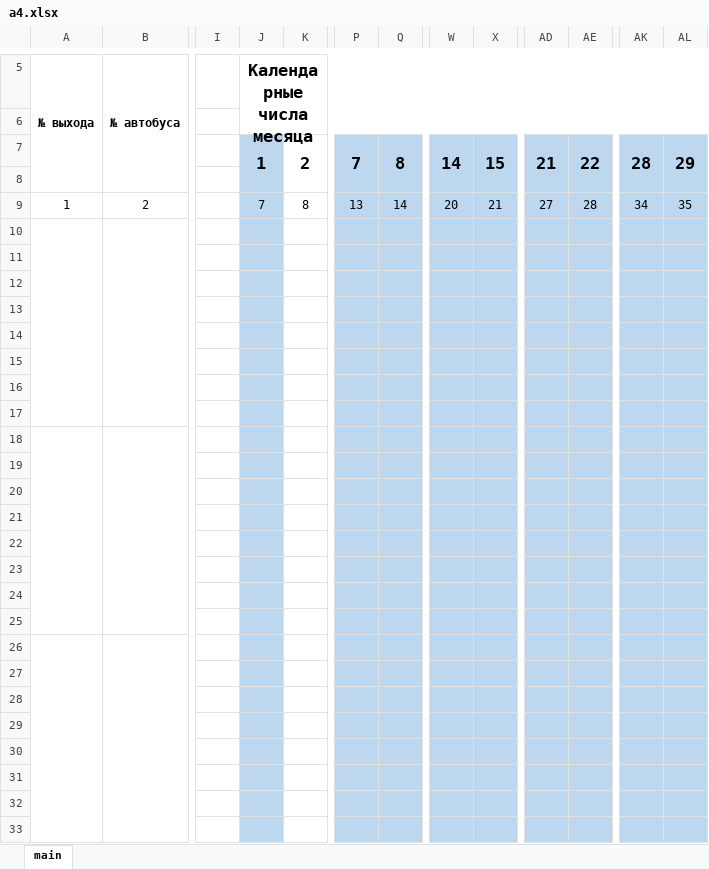
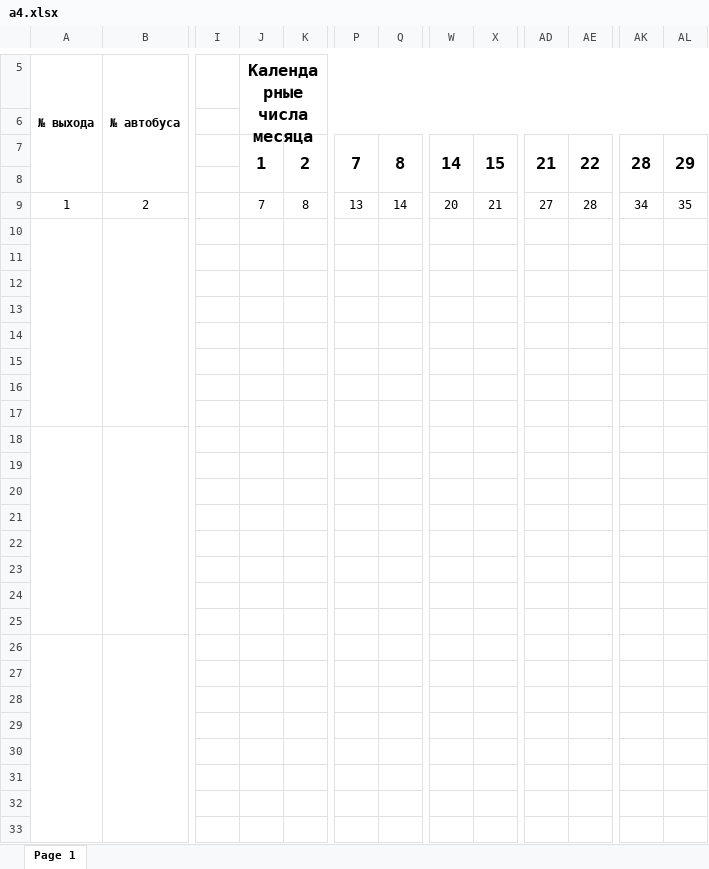
Before and after one commit to alex-nyashukov/littlebase, an Excel workbook: dist/a4.xlsx, sheet Page 1, drawn as a sheet; only a part is shown, gaps mark what is left out; values as stored, in another font and other column widths than the file's, no borders; the diff covers the shown part only; the diff names each change by its address in the sheet, - before the commit and + after, or states it on an @@ line.

Commit message:
add excel a4, fix waybutton

```diff
--- a/dist/a4.xlsx (sheet Page 1)
+++ b/dist/a4.xlsx (sheet Page 1)
-sheet tab: main
+sheet tab: Page 1
-J7:J33 fill: #BDD7EE
+J7:J33 fill: none
-P7:Q33 fill: #BDD7EE
+P7:Q33 fill: none
-W7:X33 fill: #BDD7EE
+W7:X33 fill: none
-AD7:AE33 fill: #BDD7EE
+AD7:AE33 fill: none
-AK7:AL33 fill: #BDD7EE
+AK7:AL33 fill: none
```
Also changed, not shown: cell formats elsewhere in this sheet, static/a4.xlsx, 46 other files.
